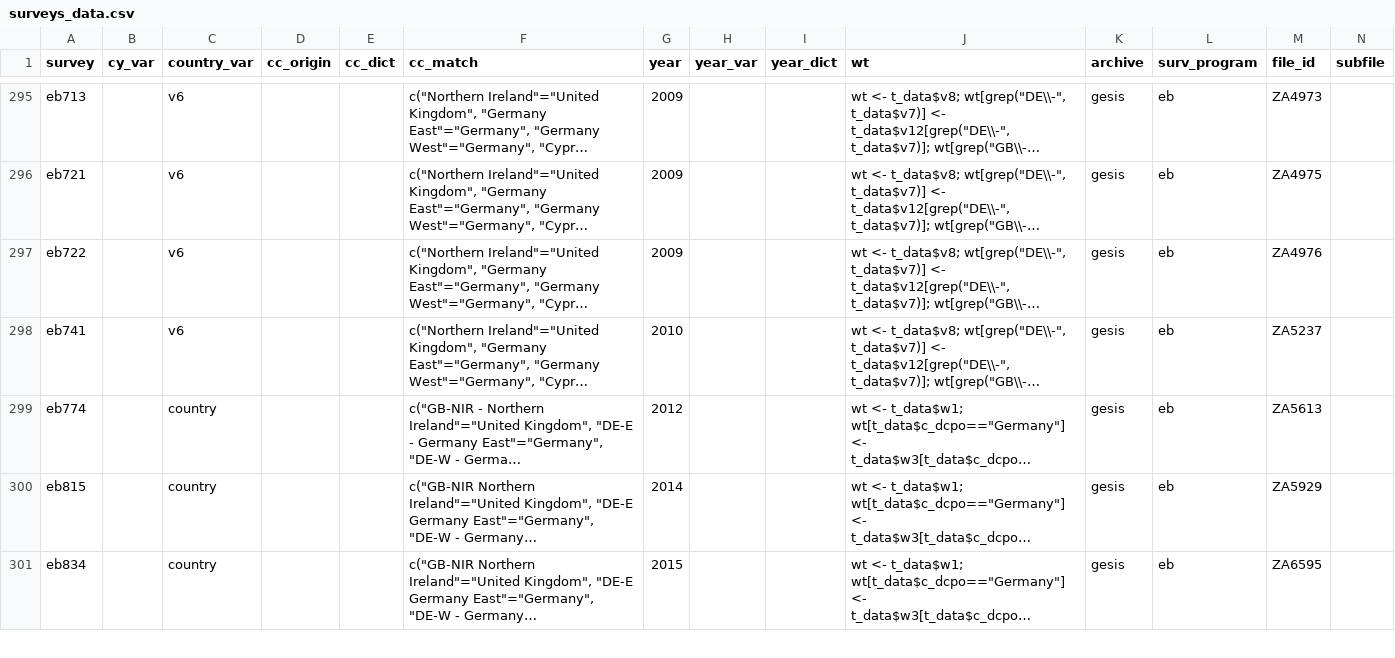
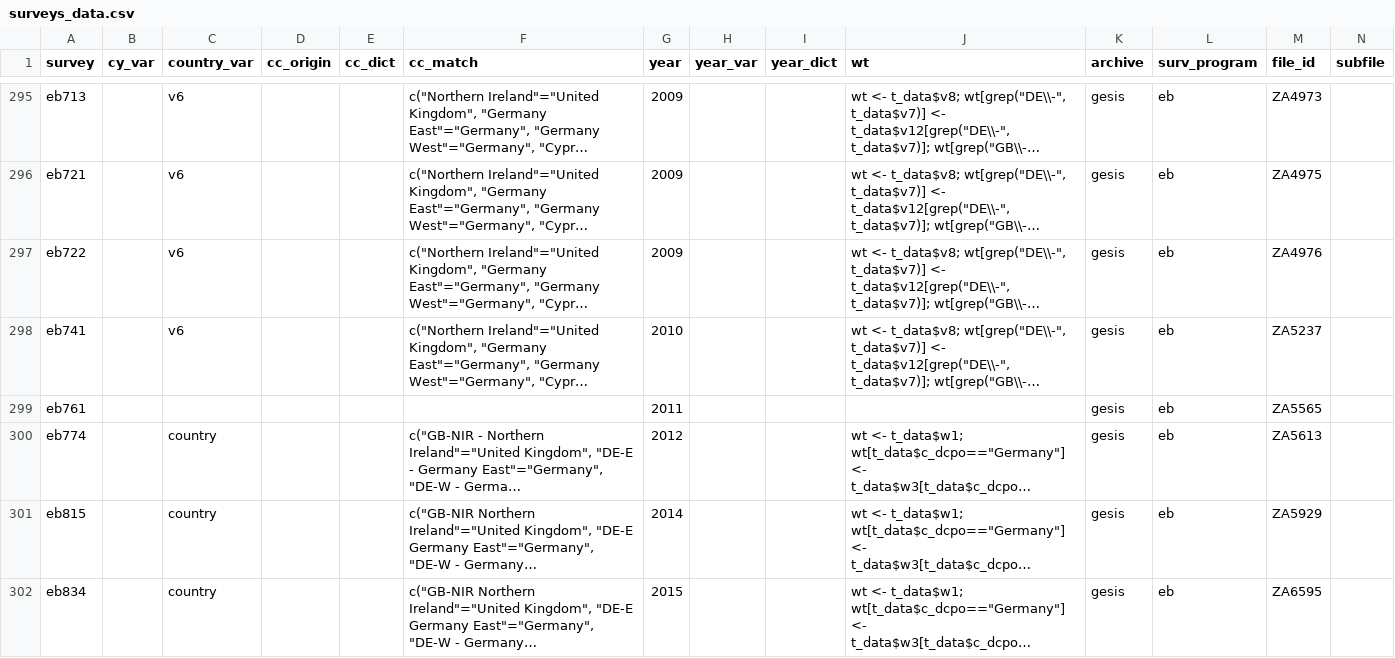
Before and after one commit to fsolt/DCPOtools, a CSV file: data/surveys_data.csv, drawn as a sheet; only a part is shown, gaps mark what is left out; long unchanged cells end in …; rows hold the shown columns only; the diff covers the shown part only; the diff names each change by its address in the sheet, - before the commit and + after, or states it on an @@ line.

```diff
--- a/data/surveys_data.csv
+++ b/data/surveys_data.csv
+row 299: eb761 |  |  |  |  |  | 2011 |  |  |  | gesis | eb | ZA5565
```
Also changed, not shown: 1 added row elsewhere in this file, 1 other file.
